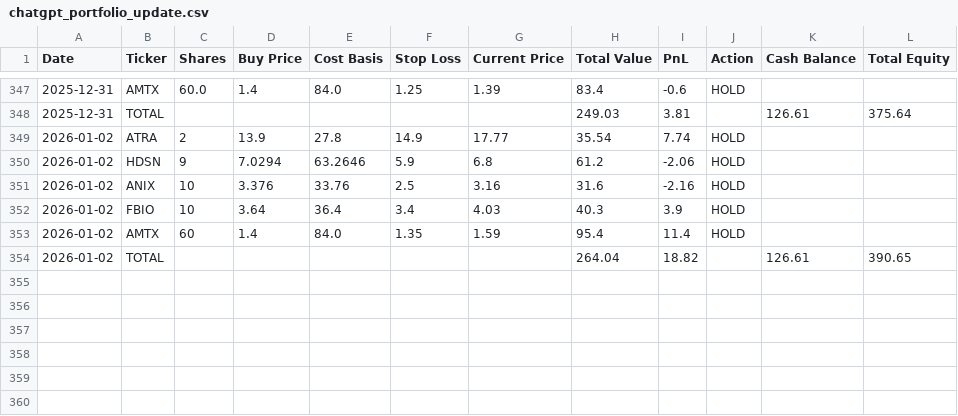
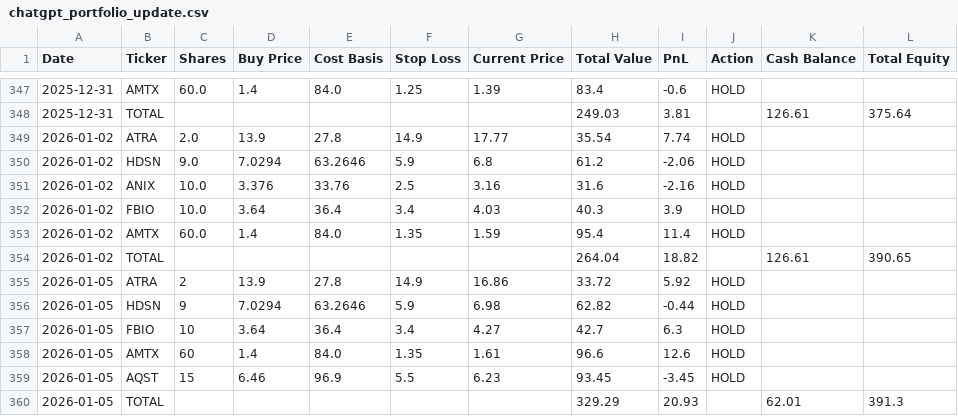
Before and after one commit to ibrovail/learnpython, a CSV file: Micro-Cap-Experiment-Updated/Start Your Own/chatgpt_portfolio_update.csv, drawn as a sheet; only a part is shown, gaps mark what is left out.

Commit message:
Update portfolio and trade logs; add Week 16 research summary and PDF
- Update chatgpt_portfolio_update.csv and chatgpt_trade_log.csv
- Add Week 16 Summary.md and Week 16.pdf

```diff
--- a/Micro-Cap-Experiment-Updated/Start Your Own/chatgpt_portfolio_update.csv
+++ b/Micro-Cap-Experiment-Updated/Start Your Own/chatgpt_portfolio_update.csv
@@ -348,7 +348,13 @@ Date,Ticker,Shares,Buy Price,Cost Basis,Stop Loss,Current Price,Total Value,PnL,
 2025-12-31,TOTAL,,,,,,249.03,3.81,,126.61,375.64
-2026-01-02,ATRA,2,13.9,27.8,14.9,17.77,35.54,7.74,HOLD,,
-2026-01-02,HDSN,9,7.0294,63.2646,5.9,6.8,61.2,-2.06,HOLD,,
-2026-01-02,ANIX,10,3.376,33.76,2.5,3.16,31.6,-2.16,HOLD,,
-2026-01-02,FBIO,10,3.64,36.4,3.4,4.03,40.3,3.9,HOLD,,
-2026-01-02,AMTX,60,1.4,84.0,1.35,1.59,95.4,11.4,HOLD,,
+2026-01-02,ATRA,2.0,13.9,27.8,14.9,17.77,35.54,7.74,HOLD,,
+2026-01-02,HDSN,9.0,7.0294,63.2646,5.9,6.8,61.2,-2.06,HOLD,,
+2026-01-02,ANIX,10.0,3.376,33.76,2.5,3.16,31.6,-2.16,HOLD,,
+2026-01-02,FBIO,10.0,3.64,36.4,3.4,4.03,40.3,3.9,HOLD,,
+2026-01-02,AMTX,60.0,1.4,84.0,1.35,1.59,95.4,11.4,HOLD,,
 2026-01-02,TOTAL,,,,,,264.04,18.82,,126.61,390.65
+2026-01-05,ATRA,2,13.9,27.8,14.9,16.86,33.72,5.92,HOLD,,
+2026-01-05,HDSN,9,7.0294,63.2646,5.9,6.98,62.82,-0.44,HOLD,,
+2026-01-05,FBIO,10,3.64,36.4,3.4,4.27,42.7,6.3,HOLD,,
+2026-01-05,AMTX,60,1.4,84.0,1.35,1.61,96.6,12.6,HOLD,,
+2026-01-05,AQST,15,6.46,96.9,5.5,6.23,93.45,-3.45,HOLD,,
+2026-01-05,TOTAL,,,,,,329.29,20.93,,62.01,391.3
```
Also changed, not shown: Micro-Cap-Experiment-Updated/Start Your Own/chatgpt_trade_log.csv, 2 other files.
